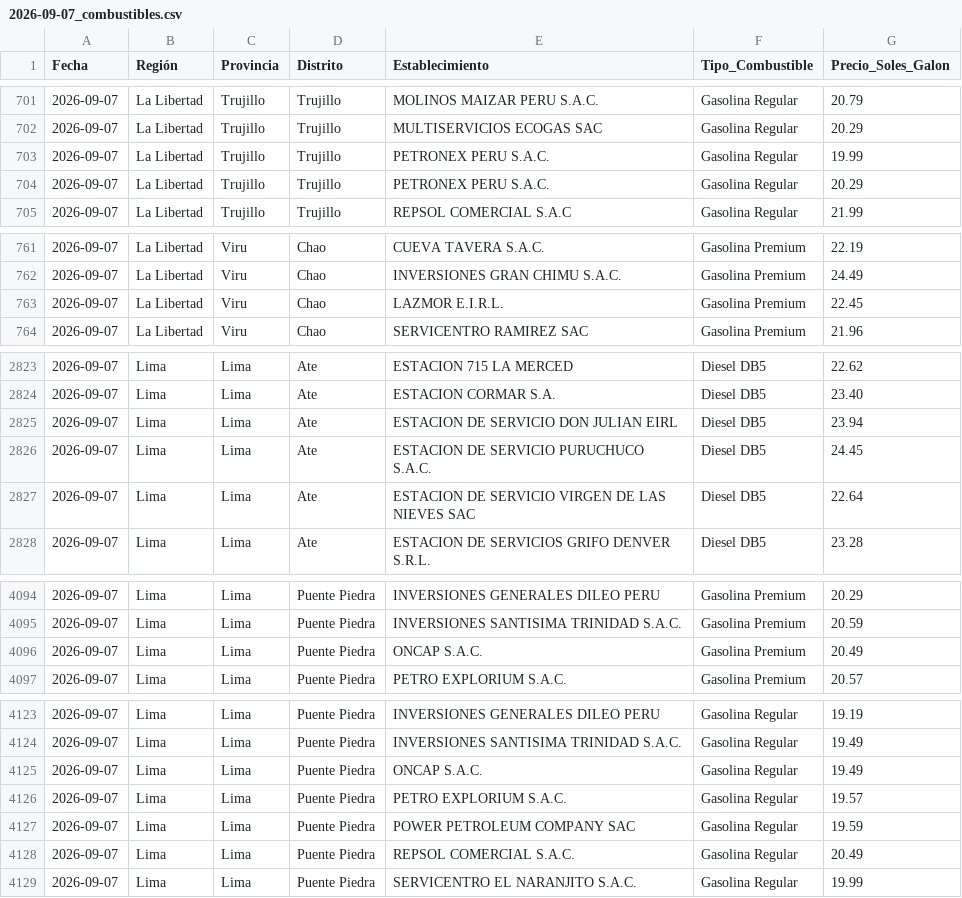
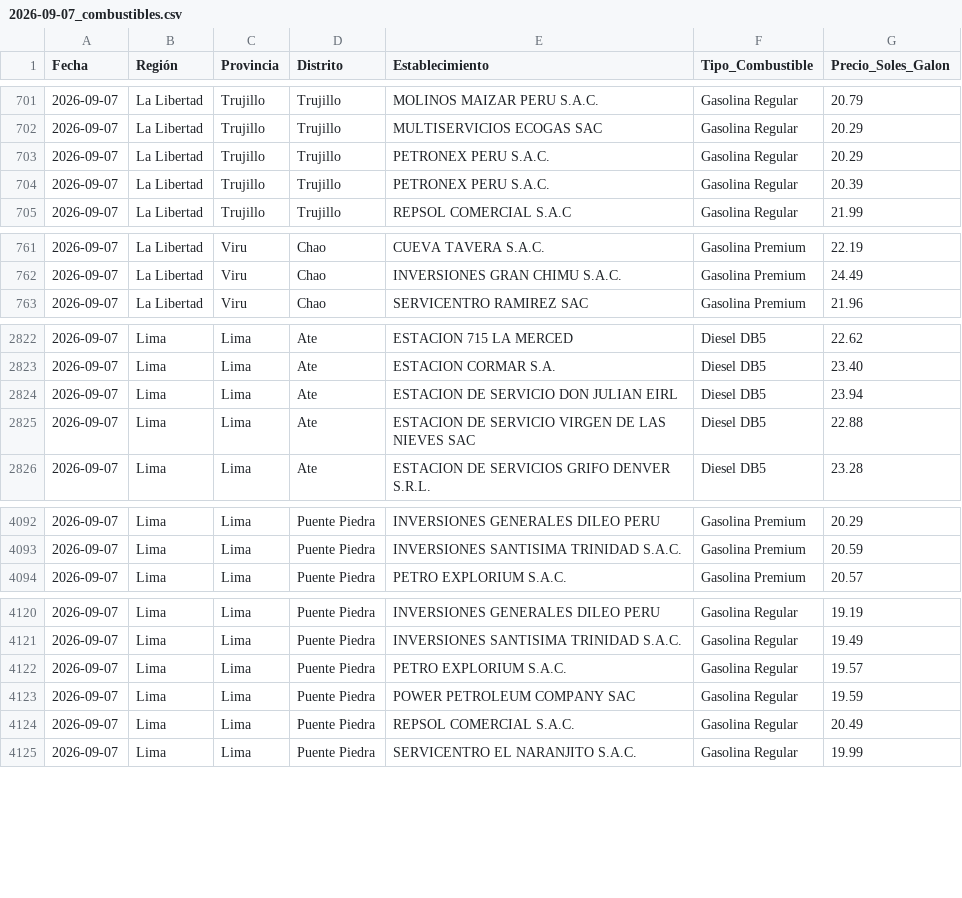
Before and after one commit to Logi-solution/combustibles-facilito, a CSV file: data_historica/2026-09-07_combustibles.csv, drawn as a sheet; only a part is shown, gaps mark what is left out; the diff covers the shown part only.

```diff
--- a/data_historica/2026-09-07_combustibles.csv
+++ b/data_historica/2026-09-07_combustibles.csv
@@ -702,4 +702,4 @@
 2026-09-07,La Libertad,Trujillo,Trujillo,MULTISERVICIOS ECOGAS SAC,Gasolina Regular,20.29
-2026-09-07,La Libertad,Trujillo,Trujillo,PETRONEX PERU S.A.C.,Gasolina Regular,19.99
 2026-09-07,La Libertad,Trujillo,Trujillo,PETRONEX PERU S.A.C.,Gasolina Regular,20.29
+2026-09-07,La Libertad,Trujillo,Trujillo,PETRONEX PERU S.A.C.,Gasolina Regular,20.39
 2026-09-07,La Libertad,Trujillo,Trujillo,REPSOL COMERCIAL S.A.C,Gasolina Regular,21.99
@@ -762,3 +762,2 @@
 2026-09-07,La Libertad,Viru,Chao,INVERSIONES GRAN CHIMU S.A.C.,Gasolina Premium,24.49
-2026-09-07,La Libertad,Viru,Chao,LAZMOR E.I.R.L.,Gasolina Premium,22.45
 2026-09-07,La Libertad,Viru,Chao,SERVICENTRO RAMIREZ SAC,Gasolina Premium,21.96
@@ -2825,4 +2824,3 @@
 2026-09-07,Lima,Lima,Ate,ESTACION DE SERVICIO DON JULIAN EIRL,Diesel DB5,23.94
-2026-09-07,Lima,Lima,Ate,ESTACION DE SERVICIO PURUCHUCO S.A.C.,Diesel DB5,24.45
-2026-09-07,Lima,Lima,Ate,ESTACION DE SERVICIO VIRGEN DE LAS NIEVES SAC,Diesel DB5,22.64
+2026-09-07,Lima,Lima,Ate,ESTACION DE SERVICIO VIRGEN DE LAS NIEVES SAC,Diesel DB5,22.88
 2026-09-07,Lima,Lima,Ate,ESTACION DE SERVICIOS GRIFO DENVER S.R.L.,Diesel DB5,23.28
@@ -4095,3 +4093,2 @@
 2026-09-07,Lima,Lima,Puente Piedra,INVERSIONES SANTISIMA TRINIDAD S.A.C.,Gasolina Premium,20.59
-2026-09-07,Lima,Lima,Puente Piedra,ONCAP S.A.C.,Gasolina Premium,20.49
 2026-09-07,Lima,Lima,Puente Piedra,PETRO EXPLORIUM S.A.C.,Gasolina Premium,20.57
@@ -4124,3 +4121,2 @@
 2026-09-07,Lima,Lima,Puente Piedra,INVERSIONES SANTISIMA TRINIDAD S.A.C.,Gasolina Regular,19.49
-2026-09-07,Lima,Lima,Puente Piedra,ONCAP S.A.C.,Gasolina Regular,19.49
 2026-09-07,Lima,Lima,Puente Piedra,PETRO EXPLORIUM S.A.C.,Gasolina Regular,19.57
```
Also changed, not shown: 135 edited cells elsewhere in this file.
